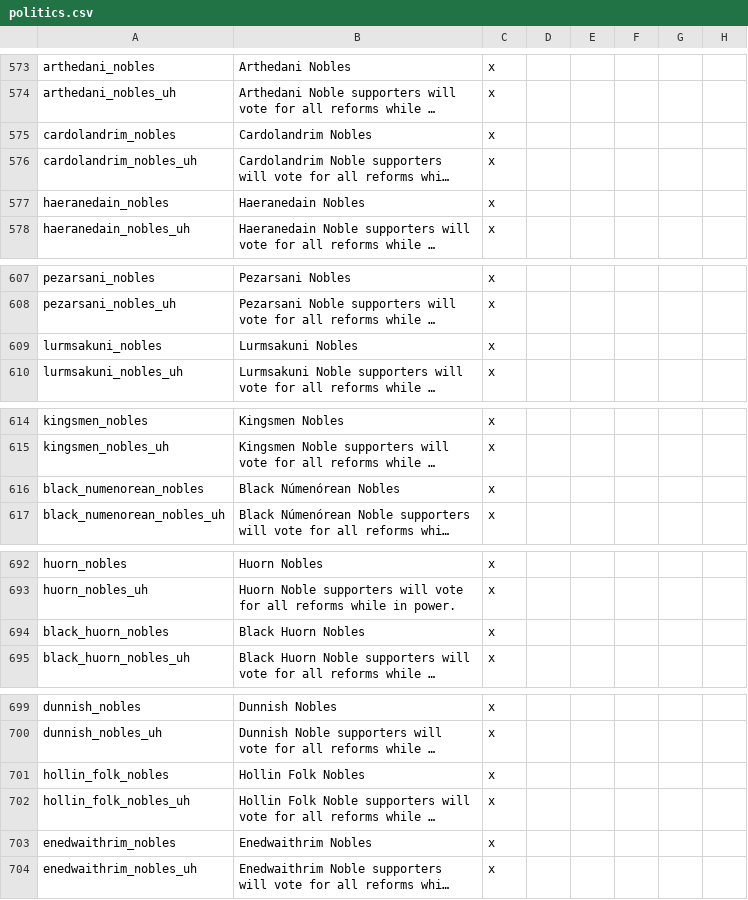
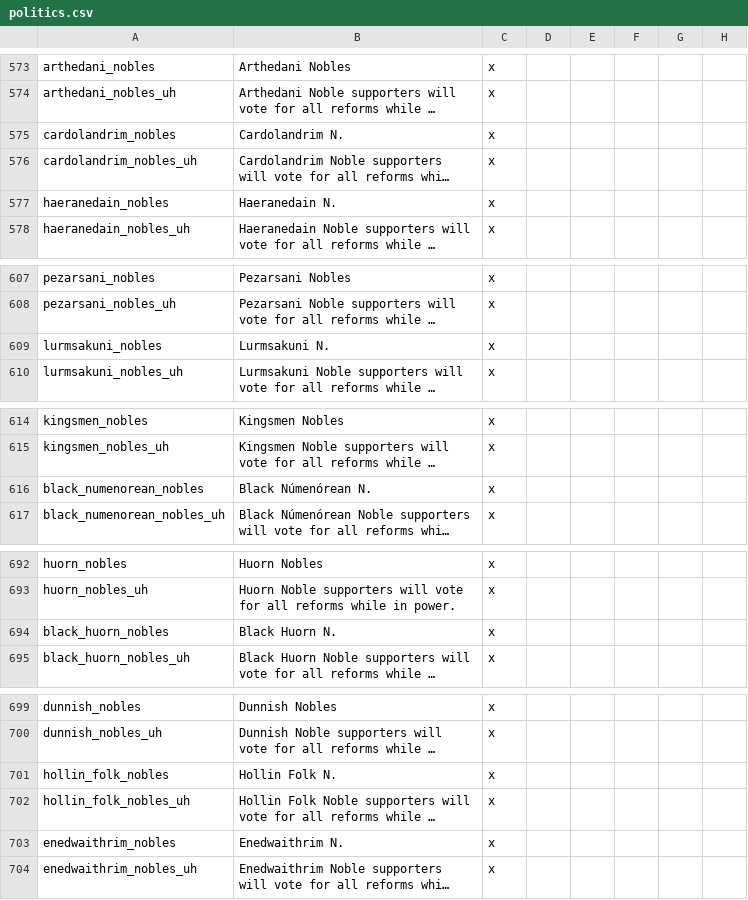
Before and after one commit to kvopper/TTA-Victoria-2, a CSV file: localisation/politics.csv, drawn as a sheet; only a part is shown, gaps mark what is left out; long unchanged cells end in …; the diff covers the shown part only; the diff names each change by its address in the sheet, - before the commit and + after, or states it on an @@ line.

```diff
--- a/localisation/politics.csv
+++ b/localisation/politics.csv
-B575: Cardolandrim Nobles
+B575: Cardolandrim N.
-B577: Haeranedain Nobles
+B577: Haeranedain N.
-B609: Lurmsakuni Nobles
+B609: Lurmsakuni N.
-B616: Black Númenórean Nobles
+B616: Black Númenórean N.
-B694: Black Huorn Nobles
+B694: Black Huorn N.
-B701: Hollin Folk Nobles
+B701: Hollin Folk N.
-B703: Enedwaithrim Nobles
+B703: Enedwaithrim N.
```
Also changed, not shown: 13 edited cells elsewhere in this file.
